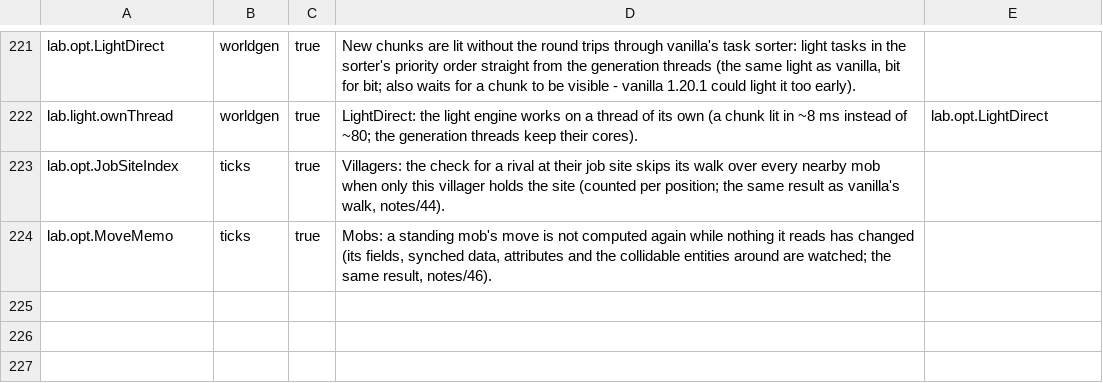
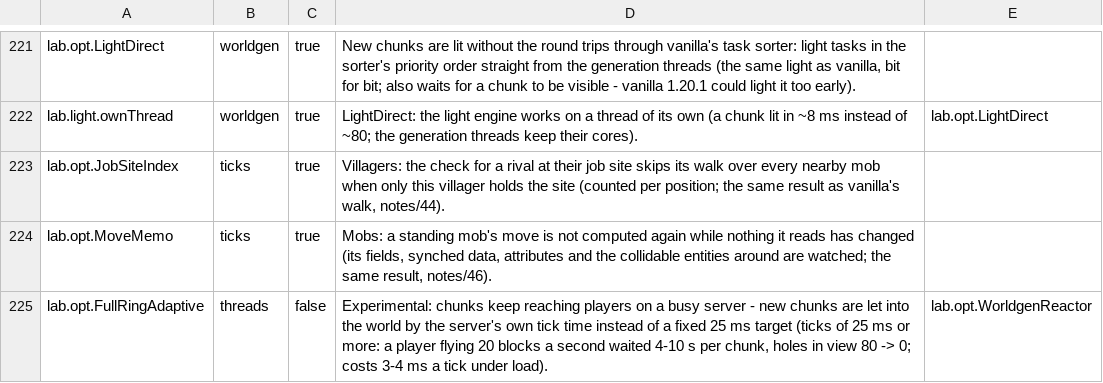
Before and after one commit to ha7gawa/sleepium, a TSV file: src/main/resources/assets/sleepium/options.tsv, drawn as a sheet; only a part is shown, gaps mark what is left out; the diff names each change by its address in the sheet, - before the commit and + after, or states it on an @@ line.

```diff
--- a/src/main/resources/assets/sleepium/options.tsv
+++ b/src/main/resources/assets/sleepium/options.tsv
+row 225: lab.opt.FullRingAdaptive | threads | false | Experimental: chunks keep reaching players on a busy server - new chunks are let into the world by the server's own tick time instead of a fixed 25 ms target (ticks of 25 ms or more: a player flying 20 blocks a second waited 4-10 s per chunk, holes in view 80 -> 0; costs 3-4 ms a tick under load). | lab.opt.WorldgenReactor
```
